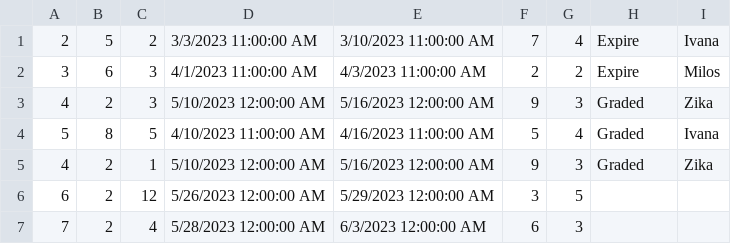
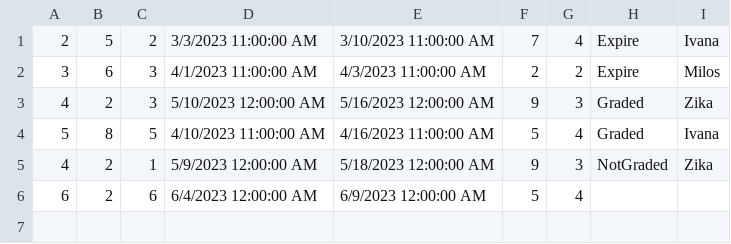
Before and after one commit to teodorazunic/SIMS, a CSV file: SIMS-Initial-Project-main/InitialProject/InitialProject/Resources/Data/reservations.csv, drawn as a sheet.

```diff
--- a/SIMS-Initial-Project-main/InitialProject/InitialProject/Resources/Data/reservations.csv
+++ b/SIMS-Initial-Project-main/InitialProject/InitialProject/Resources/Data/reservations.csv
@@ -4,4 +4,3 @@
 5|8|5|4/10/2023 11:00:00 AM|4/16/2023 11:00:00 AM|5|4|Graded|Ivana
-4|2|1|5/10/2023 12:00:00 AM|5/16/2023 12:00:00 AM|9|3|Graded|Zika
-6|2|12|5/26/2023 12:00:00 AM|5/29/2023 12:00:00 AM|3|5||
-7|2|4|5/28/2023 12:00:00 AM|6/3/2023 12:00:00 AM|6|3||
+4|2|1|5/9/2023 12:00:00 AM|5/18/2023 12:00:00 AM|9|3|NotGraded|Zika
+6|2|6|6/4/2023 12:00:00 AM|6/9/2023 12:00:00 AM|5|4||
```
Also changed, not shown: SIMS-Initial-Project-main/InitialProject/InitialProject/Resources/Data/users.csv, 5 other files.
